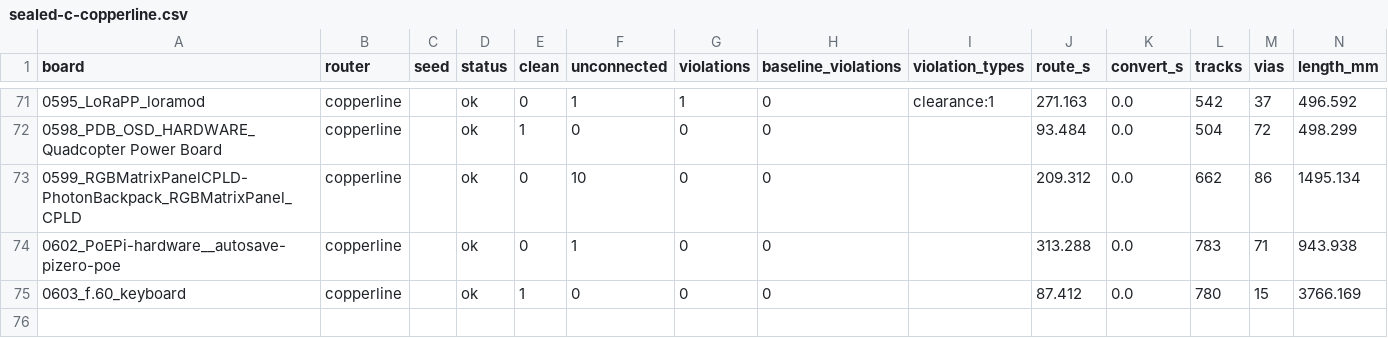
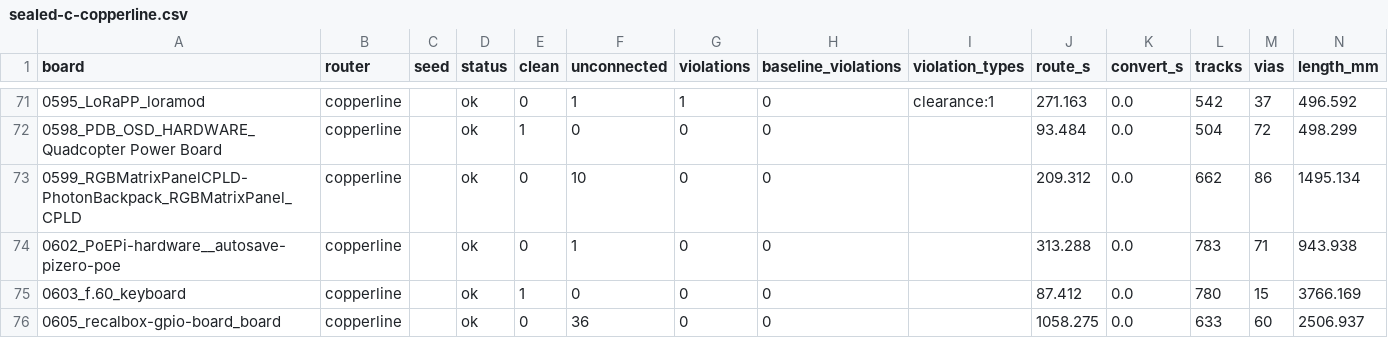
Before and after one commit to TheWingTheWong/copperline, a CSV file: bench/results/sealed-c-copperline.csv, drawn as a sheet; only a part is shown, gaps mark what is left out; the diff names each change by its address in the sheet, - before the commit and + after, or states it on an @@ line.

```diff
--- a/bench/results/sealed-c-copperline.csv
+++ b/bench/results/sealed-c-copperline.csv
+row 76: 0605_recalbox-gpio-board_board | copperline |  | ok | 0 | 36 | 0 | 0 |  | 1058.275 | 0.0 | 633 | 60 | 2506.937
```
Also changed, not shown: 1 other file.
